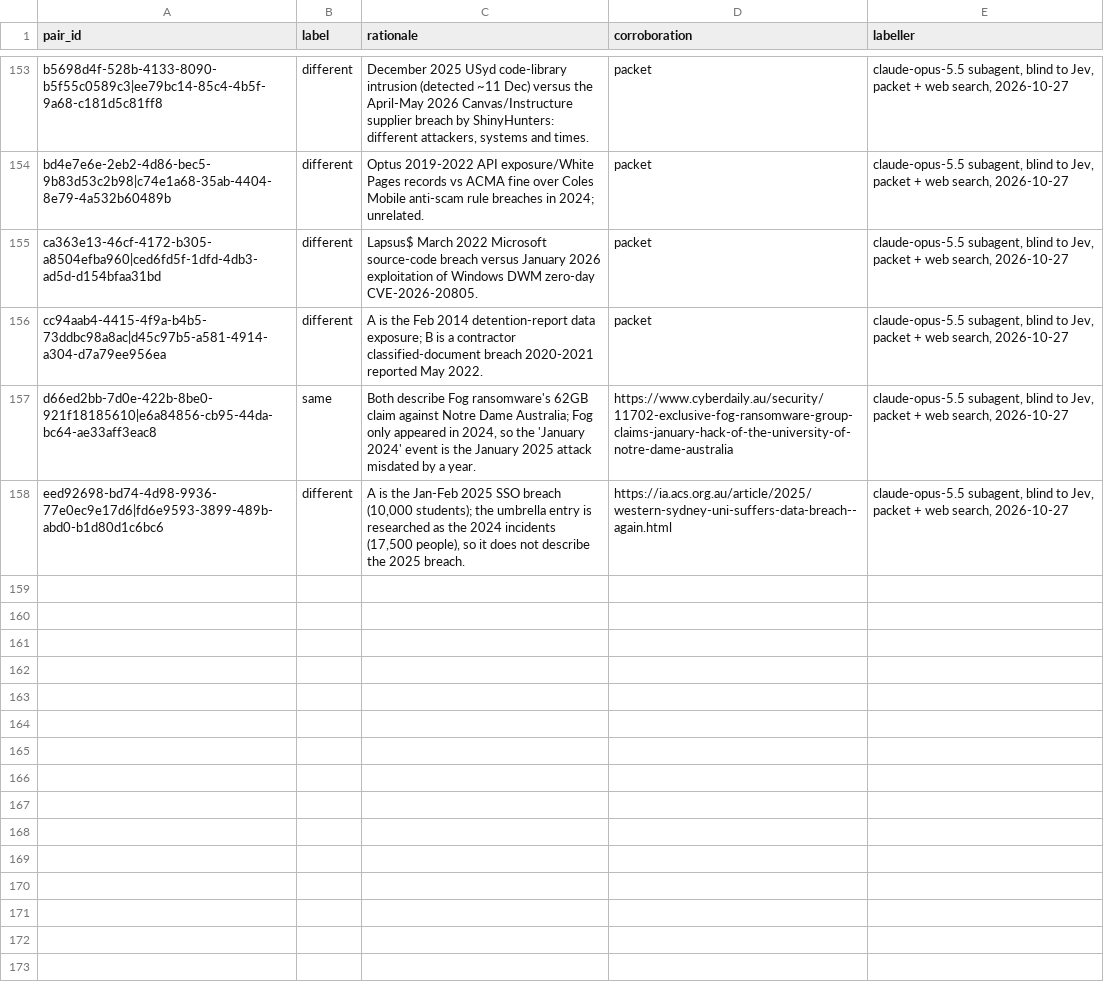
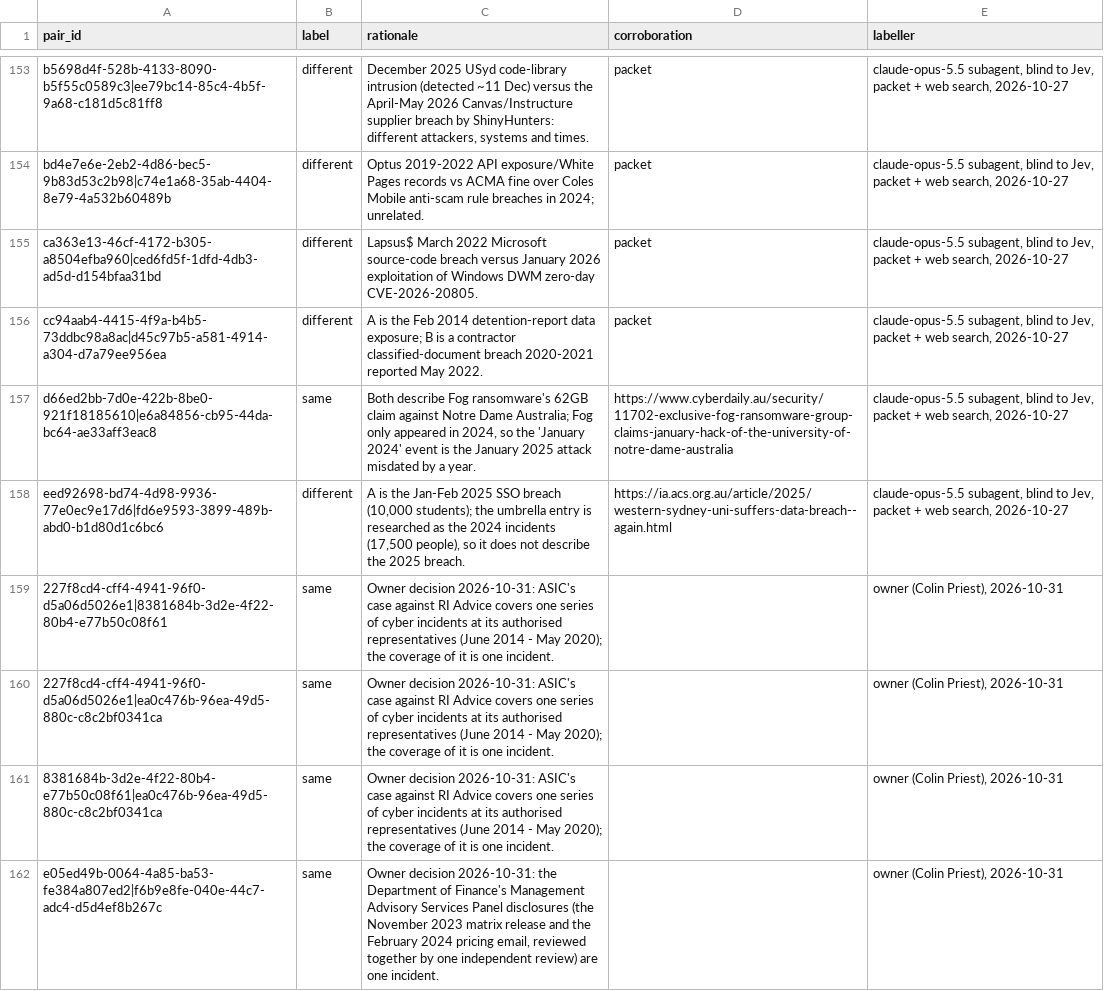
Before and after one commit to colinpriest/australian-cyber-events-scraper, a CSV file: evaluation/duplicate_labels.csv, drawn as a sheet; only a part is shown, gaps mark what is left out.

```diff
--- a/evaluation/duplicate_labels.csv
+++ b/evaluation/duplicate_labels.csv
@@ -158 +158,5 @@ d66ed2bb-7d0e-422b-8be0-921f18185610|e6a84856-cb95-44da-bc64-ae33aff3eac8,same,"
 eed92698-bd74-4d98-9936-77e0ec9e17d6|fd6e9593-3899-489b-abd0-b1d80d1c6bc6,different,"A is the Jan-Feb 2025 SSO breach (10,000 students); the umbrella entry is researched as the 2024 incidents (17,500 people), so it does not describe the 2025 breach.",https://ia.acs.org.au/article/2025/western-sydney-uni-suffers-data-breach--again.html,"claude-opus-5.5 subagent, blind to Jev, packet + web search, 2026-10-27"
+227f8cd4-cff4-4941-96f0-d5a06d5026e1|8381684b-3d2e-4f22-80b4-e77b50c08f61,same,Owner decision 2026-10-31: ASIC's case against RI Advice covers one series of cyber incidents at its authorised representatives (June 2014 - May 2020); the coverage of it is one incident.,,"owner (Colin Priest), 2026-10-31"
+227f8cd4-cff4-4941-96f0-d5a06d5026e1|ea0c476b-96ea-49d5-880c-c8c2bf0341ca,same,Owner decision 2026-10-31: ASIC's case against RI Advice covers one series of cyber incidents at its authorised representatives (June 2014 - May 2020); the coverage of it is one incident.,,"owner (Colin Priest), 2026-10-31"
+8381684b-3d2e-4f22-80b4-e77b50c08f61|ea0c476b-96ea-49d5-880c-c8c2bf0341ca,same,Owner decision 2026-10-31: ASIC's case against RI Advice covers one series of cyber incidents at its authorised representatives (June 2014 - May 2020); the coverage of it is one incident.,,"owner (Colin Priest), 2026-10-31"
+e05ed49b-0064-4a85-ba53-fe384a807ed2|f6b9e8fe-040e-44c7-adc4-d5d4ef8b267c,same,"Owner decision 2026-10-31: the Department of Finance's Management Advisory Services Panel disclosures (the November 2023 matrix release and the February 2024 pricing email, reviewed together by one independent review) are one incident.",,"owner (Colin Priest), 2026-10-31"
```
Also changed, not shown: evaluation/coherence_same_org_labels.csv, 21 other files.
